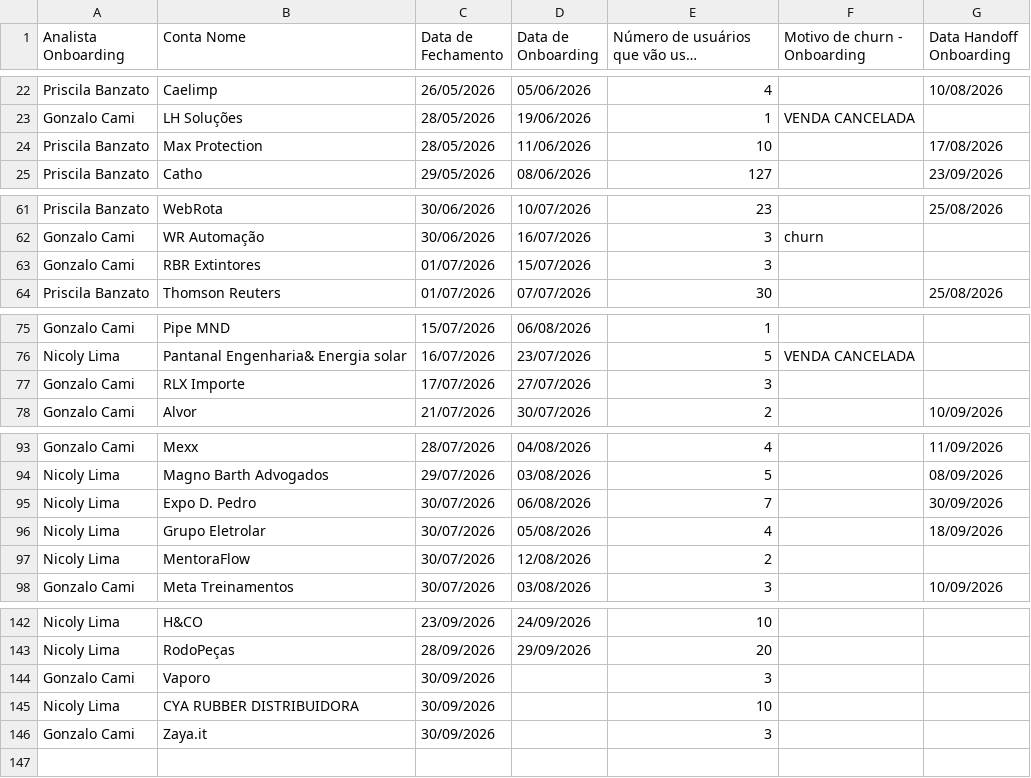
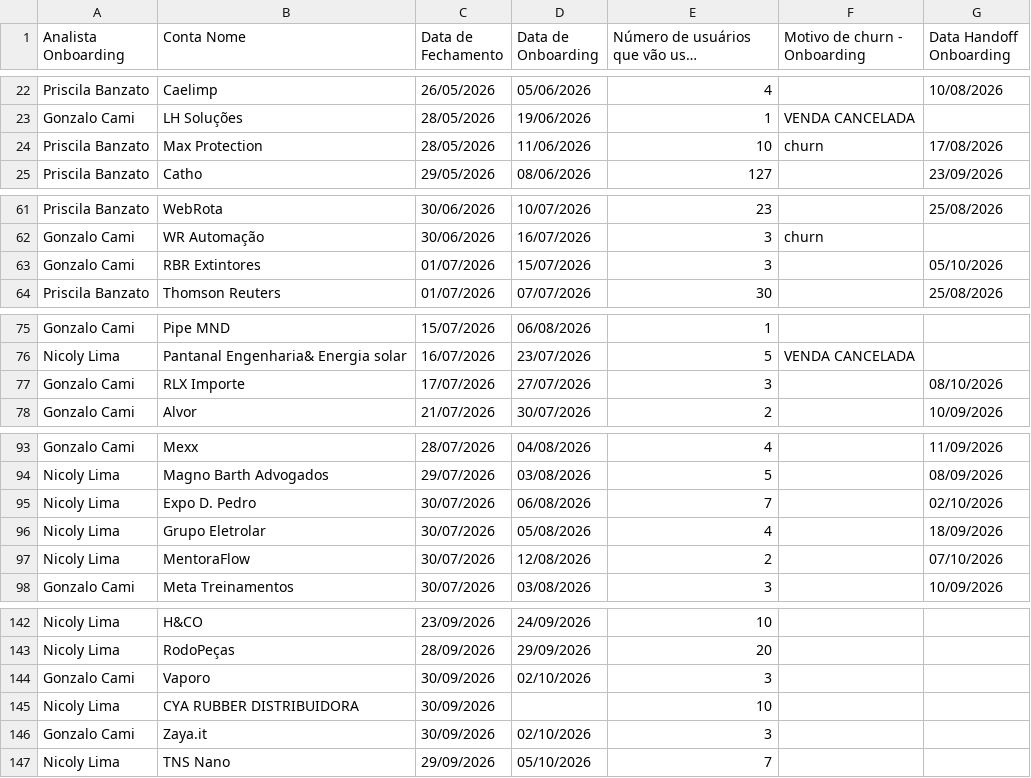
Before and after one commit to thaynarasantos-sketch/Onboardingpipelovers, a CSV file: data/empresas.csv, drawn as a sheet; only a part is shown, gaps mark what is left out; long unchanged cells end in …; the diff covers the shown part only.

Commit message:
Update empresas.csv

```diff
--- a/data/empresas.csv
+++ b/data/empresas.csv
@@ -23,3 +23,3 @@ Priscila Banzato,Caelimp,26/05/2026,05/06/2026,4,,10/08/2026
 Gonzalo Cami ,LH Soluções,28/05/2026,19/06/2026,1,VENDA CANCELADA,
-Priscila Banzato,Max Protection,28/05/2026,11/06/2026,10,,17/08/2026
+Priscila Banzato,Max Protection,28/05/2026,11/06/2026,10,churn,17/08/2026
 Priscila Banzato,Catho,29/05/2026,08/06/2026,127,,23/09/2026
@@ -62,3 +62,3 @@ Priscila Banzato,WebRota,30/06/2026,10/07/2026,23,,25/08/2026
 Gonzalo Cami ,WR Automação,30/06/2026,16/07/2026,3,churn,
-Gonzalo Cami,RBR Extintores,01/07/2026,15/07/2026,3,,
+Gonzalo Cami,RBR Extintores,01/07/2026,15/07/2026,3,,05/10/2026
 Priscila Banzato,Thomson Reuters,01/07/2026,07/07/2026,30,,25/08/2026
@@ -76,3 +76,3 @@ Gonzalo Cami,Pipe MND,15/07/2026,06/08/2026,1,,
 Nicoly Lima,Pantanal Engenharia& Energia solar,16/07/2026,23/07/2026,5,VENDA CANCELADA,
-Gonzalo Cami,RLX Importe,17/07/2026,27/07/2026,3,,
+Gonzalo Cami,RLX Importe,17/07/2026,27/07/2026,3,,08/10/2026
 Gonzalo Cami,Alvor,21/07/2026,30/07/2026,2,,10/09/2026
@@ -94,5 +94,5 @@ Gonzalo Cami,Mexx,28/07/2026,04/08/2026,4,,11/09/2026
 Nicoly Lima,Magno Barth Advogados,29/07/2026,03/08/2026,5,,08/09/2026
-Nicoly Lima,Expo D. Pedro,30/07/2026,06/08/2026,7,,30/09/2026
+Nicoly Lima,Expo D. Pedro,30/07/2026,06/08/2026,7,,02/10/2026
 Nicoly Lima,Grupo Eletrolar,30/07/2026,05/08/2026,4,,18/09/2026
-Nicoly Lima,MentoraFlow,30/07/2026,12/08/2026,2,,
+Nicoly Lima,MentoraFlow,30/07/2026,12/08/2026,2,,07/10/2026
 Gonzalo Cami,Meta Treinamentos,30/07/2026,03/08/2026,3,,10/09/2026
@@ -144,4 +144,5 @@ Nicoly Lima,H&CO,23/09/2026,24/09/2026,10,,
 Nicoly Lima,RodoPeças,28/09/2026,29/09/2026,20,,
-Gonzalo Cami,Vaporo,30/09/2026,,3,,
+Gonzalo Cami,Vaporo,30/09/2026,02/10/2026,3,,
 Nicoly Lima,CYA RUBBER DISTRIBUIDORA,30/09/2026,,10,,
-Gonzalo Cami,Zaya.it,30/09/2026,,3,,
+Gonzalo Cami,Zaya.it,30/09/2026,02/10/2026,3,,
+Nicoly Lima,TNS Nano,29/09/2026,05/10/2026,7,,
```
Also changed, not shown: 1 edited cell elsewhere in this file.
